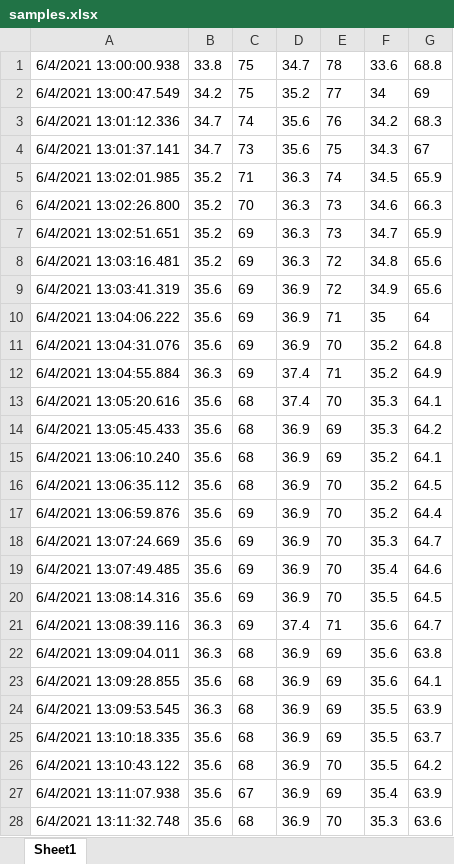
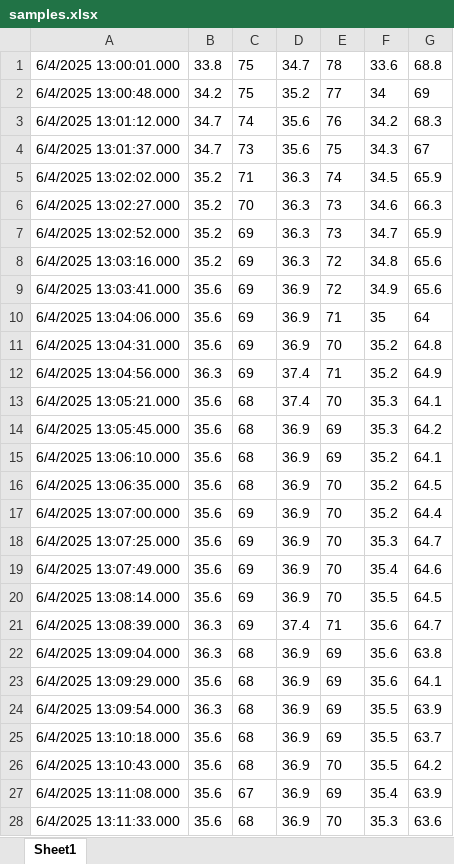
Before and after one commit to 22022103NgoDucHieu/temperature_humidity, an Excel workbook: experimental results/samples.xlsx, sheet Sheet1, drawn as a sheet; only a part is shown; values as stored, in another font and other column widths than the file's, no borders; the diff covers the shown part only; the diff names each change by its address in the sheet, - before the commit and + after, or states it on an @@ line.

```diff
--- a/experimental results/samples.xlsx (sheet Sheet1)
+++ b/experimental results/samples.xlsx (sheet Sheet1)
-A1: 6/4/2021 13:00:00.938
+A1: 6/4/2025 13:00:01.000
-A2: 6/4/2021 13:00:47.549
+A2: 6/4/2025 13:00:48.000
-A3: 6/4/2021 13:01:12.336
+A3: 6/4/2025 13:01:12.000
-A4: 6/4/2021 13:01:37.141
+A4: 6/4/2025 13:01:37.000
-A5: 6/4/2021 13:02:01.985
+A5: 6/4/2025 13:02:02.000
-A6: 6/4/2021 13:02:26.800
+A6: 6/4/2025 13:02:27.000
-A7: 6/4/2021 13:02:51.651
+A7: 6/4/2025 13:02:52.000
-A8: 6/4/2021 13:03:16.481
+A8: 6/4/2025 13:03:16.000
-A9: 6/4/2021 13:03:41.319
+A9: 6/4/2025 13:03:41.000
-A10: 6/4/2021 13:04:06.222
+A10: 6/4/2025 13:04:06.000
-A11: 6/4/2021 13:04:31.076
+A11: 6/4/2025 13:04:31.000
-A12: 6/4/2021 13:04:55.884
+A12: 6/4/2025 13:04:56.000
-A13: 6/4/2021 13:05:20.616
+A13: 6/4/2025 13:05:21.000
-A14: 6/4/2021 13:05:45.433
+A14: 6/4/2025 13:05:45.000
-A15: 6/4/2021 13:06:10.240
+A15: 6/4/2025 13:06:10.000
-A16: 6/4/2021 13:06:35.112
+A16: 6/4/2025 13:06:35.000
-A17: 6/4/2021 13:06:59.876
+A17: 6/4/2025 13:07:00.000
-A18: 6/4/2021 13:07:24.669
+A18: 6/4/2025 13:07:25.000
-A19: 6/4/2021 13:07:49.485
+A19: 6/4/2025 13:07:49.000
-A20: 6/4/2021 13:08:14.316
+A20: 6/4/2025 13:08:14.000
-A21: 6/4/2021 13:08:39.116
+A21: 6/4/2025 13:08:39.000
-A22: 6/4/2021 13:09:04.011
+A22: 6/4/2025 13:09:04.000
-A23: 6/4/2021 13:09:28.855
+A23: 6/4/2025 13:09:29.000
-A24: 6/4/2021 13:09:53.545
+A24: 6/4/2025 13:09:54.000
-A25: 6/4/2021 13:10:18.335
+A25: 6/4/2025 13:10:18.000
-A26: 6/4/2021 13:10:43.122
+A26: 6/4/2025 13:10:43.000
-A27: 6/4/2021 13:11:07.938
+A27: 6/4/2025 13:11:08.000
-A28: 6/4/2021 13:11:32.748
+A28: 6/4/2025 13:11:33.000
```
Also changed, not shown: 53 edited cells elsewhere in this sheet, experimental results/samples_calib1.xlsx.
